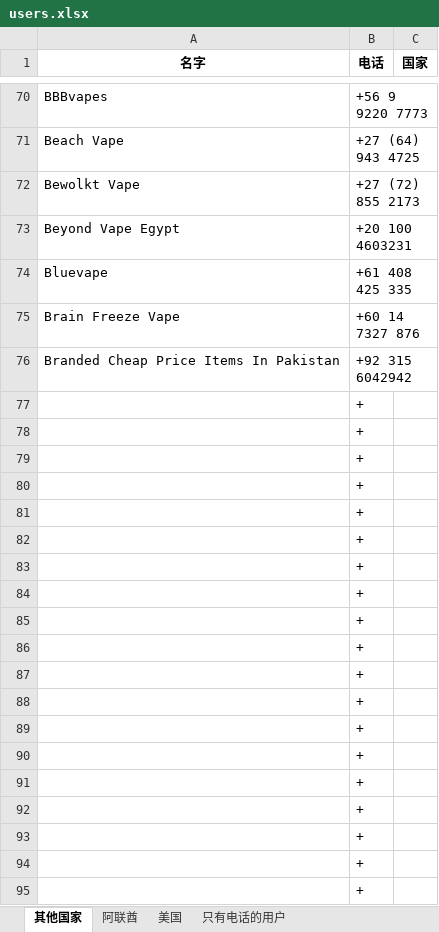
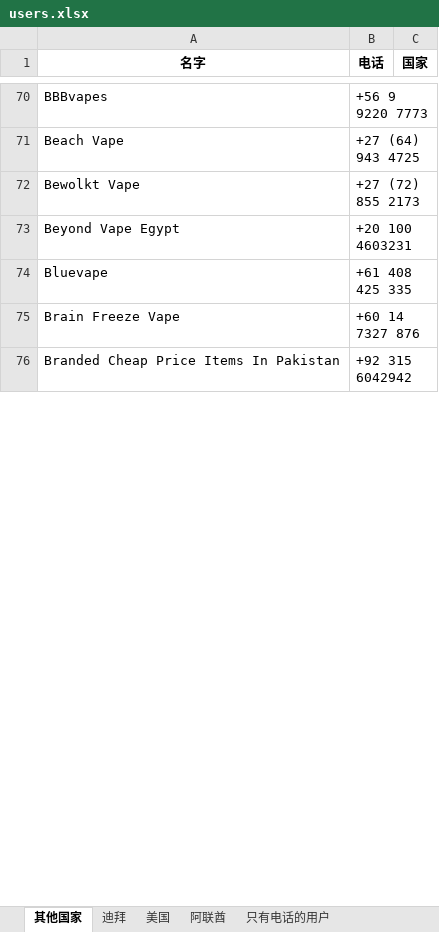
Before and after one commit to FondKevinZhao/foreign-trade, an Excel workbook: users.xlsx, sheet 其他国家, drawn as a sheet; only a part is shown, gaps mark what is left out; values as stored, in another font and other column widths than the file's, no borders; removed rows and columns are numbered as before the commit, all else as after; the diff covers the shown part only; the diff names each change by its address in the sheet, - before the commit and + after, or states it on an @@ line.

```diff
--- a/users.xlsx (sheet 其他国家)
+++ b/users.xlsx (sheet 其他国家)
+sheet tab: 迪拜
@@ sheet tab order changed: 其他国家 | 迪拜 | 美国 | 阿联酋 | 只有电话的用户 @@
-row 77:  | +
-row 78:  | +
-row 79:  | +
-row 80:  | +
-row 81:  | +
-row 82:  | +
-row 83:  | +
-row 84:  | +
-row 85:  | +
-row 86:  | +
-row 87:  | +
-row 88:  | +
-row 89:  | +
-row 90:  | +
-row 91:  | +
-row 92:  | +
-row 93:  | +
-row 94:  | +
-row 95:  | +
```
Also changed, not shown: 42 added rows and 23 removed rows elsewhere in this sheet, sheet 美国.
